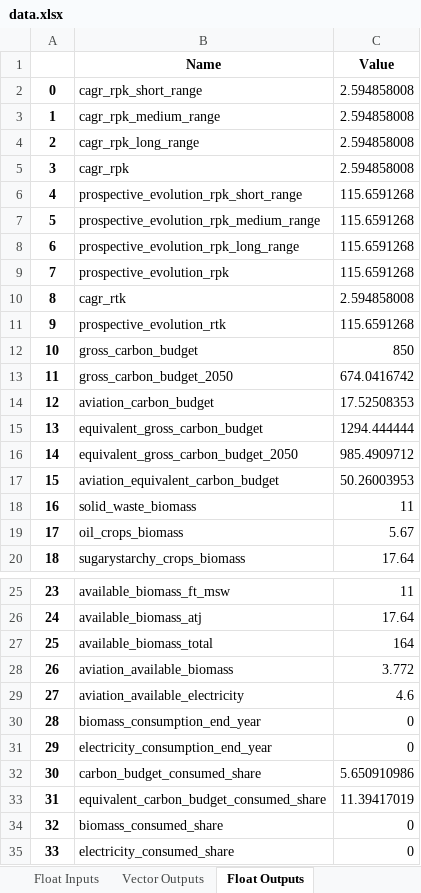
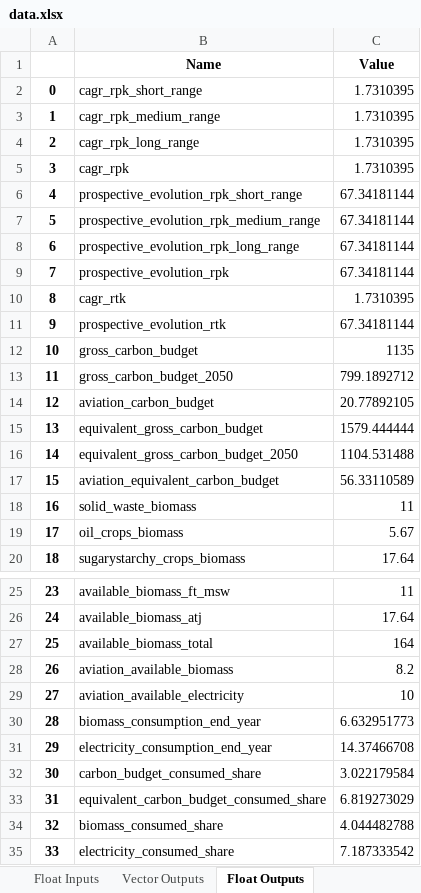
Before and after one commit to AeroMAPS/AeroMAPS, an Excel workbook: aeromaps/resources/data/data.xlsx, sheet Float Outputs, drawn as a sheet; only a part is shown, gaps mark what is left out; values as stored, in another font and other column widths than the file's, no borders; 1 other sheet too large or unreadable and not compared; the diff names each change by its address in the sheet, - before the commit and + after, or states it on an @@ line.

```diff
--- a/aeromaps/resources/data/data.xlsx (sheet Float Outputs)
+++ b/aeromaps/resources/data/data.xlsx (sheet Float Outputs)
-C2:C5 (Value): 2.594858008
+C2:C5 (Value): 1.7310395
-C6:C9 (Value): 115.6591268
+C6:C9 (Value): 67.34181144
-C10 (Value): 2.594858008
+C10 (Value): 1.7310395
-C11 (Value): 115.6591268
+C11 (Value): 67.34181144
-C12 (Value): 850
+C12 (Value): 1135
-C13 (Value): 674.0416742
+C13 (Value): 799.1892712
-C14 (Value): 17.52508353
+C14 (Value): 20.77892105
-C15 (Value): 1294.444444
+C15 (Value): 1579.444444
-C16 (Value): 985.4909712
+C16 (Value): 1104.531488
-C17 (Value): 50.26003953
+C17 (Value): 56.33110589
-C28 (Value): 3.772
+C28 (Value): 8.2
-C29 (Value): 4.6
+C29 (Value): 10
-C30 (Value): 0
+C30 (Value): 6.632951773
-C31 (Value): 0
+C31 (Value): 14.37466708
-C32 (Value): 5.650910986
+C32 (Value): 3.022179584
-C33 (Value): 11.39417019
+C33 (Value): 6.819273029
-C34 (Value): 0
+C34 (Value): 4.044482788
-C35 (Value): 0
+C35 (Value): 7.187333542
```
Also changed, not shown: sheet Data Information, sheet Float Inputs, sheet Vector Inputs, other sheet tabs, 1 other file.
